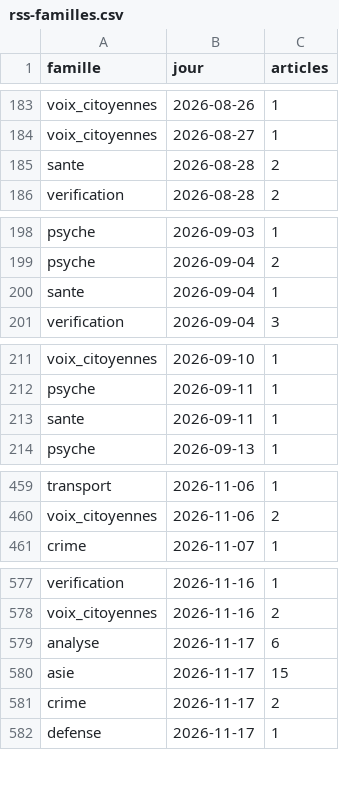
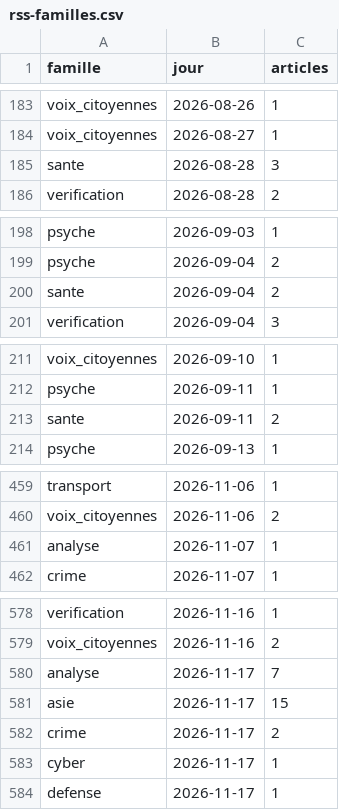
Before and after one commit to Othman-Benbrahim/metac-bot-template, a CSV file: registre/rss-familles.csv, drawn as a sheet; only a part is shown, gaps mark what is left out; the diff covers the shown part only.

```diff
--- a/registre/rss-familles.csv
+++ b/registre/rss-familles.csv
@@ -184,3 +184,3 @@ voix_citoyennes,2026-08-26,1
 voix_citoyennes,2026-08-27,1
-sante,2026-08-28,2
+sante,2026-08-28,3
 verification,2026-08-28,2
@@ -199,3 +199,3 @@ psyche,2026-09-03,1
 psyche,2026-09-04,2
-sante,2026-09-04,1
+sante,2026-09-04,2
 verification,2026-09-04,3
@@ -212,3 +212,3 @@ voix_citoyennes,2026-09-10,1
 psyche,2026-09-11,1
-sante,2026-09-11,1
+sante,2026-09-11,2
 psyche,2026-09-13,1
@@ -460,2 +460,3 @@ transport,2026-11-06,1
 voix_citoyennes,2026-11-06,2
+analyse,2026-11-07,1
 crime,2026-11-07,1
@@ -578,5 +579,6 @@ verification,2026-11-16,1
 voix_citoyennes,2026-11-16,2
-analyse,2026-11-17,6
+analyse,2026-11-17,7
 asie,2026-11-17,15
 crime,2026-11-17,2
+cyber,2026-11-17,1
 defense,2026-11-17,1
```
Also changed, not shown: 50 added rows and 15 edited cells elsewhere in this file, registre/rss-accord.csv, registre/rss-matieres.csv, 7 other files.
